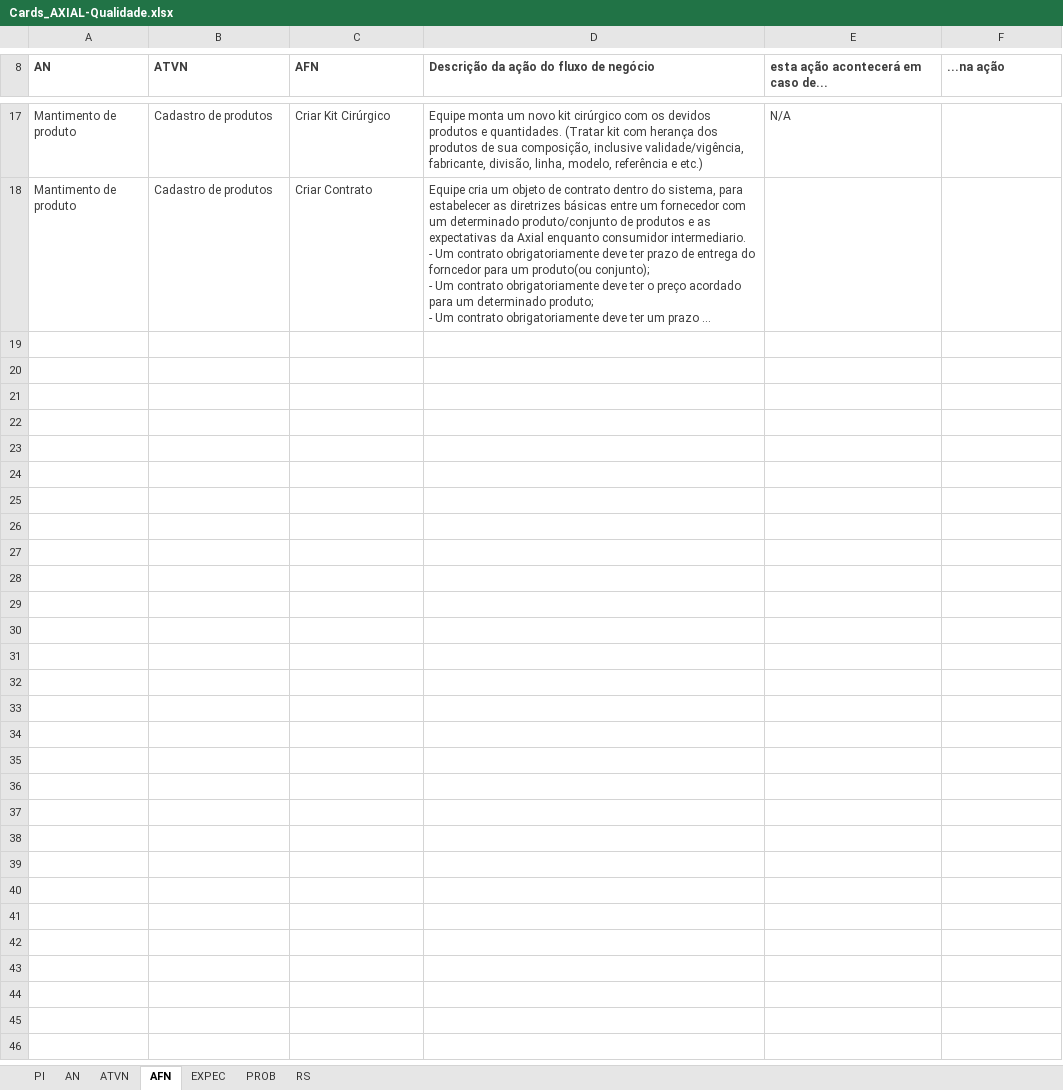
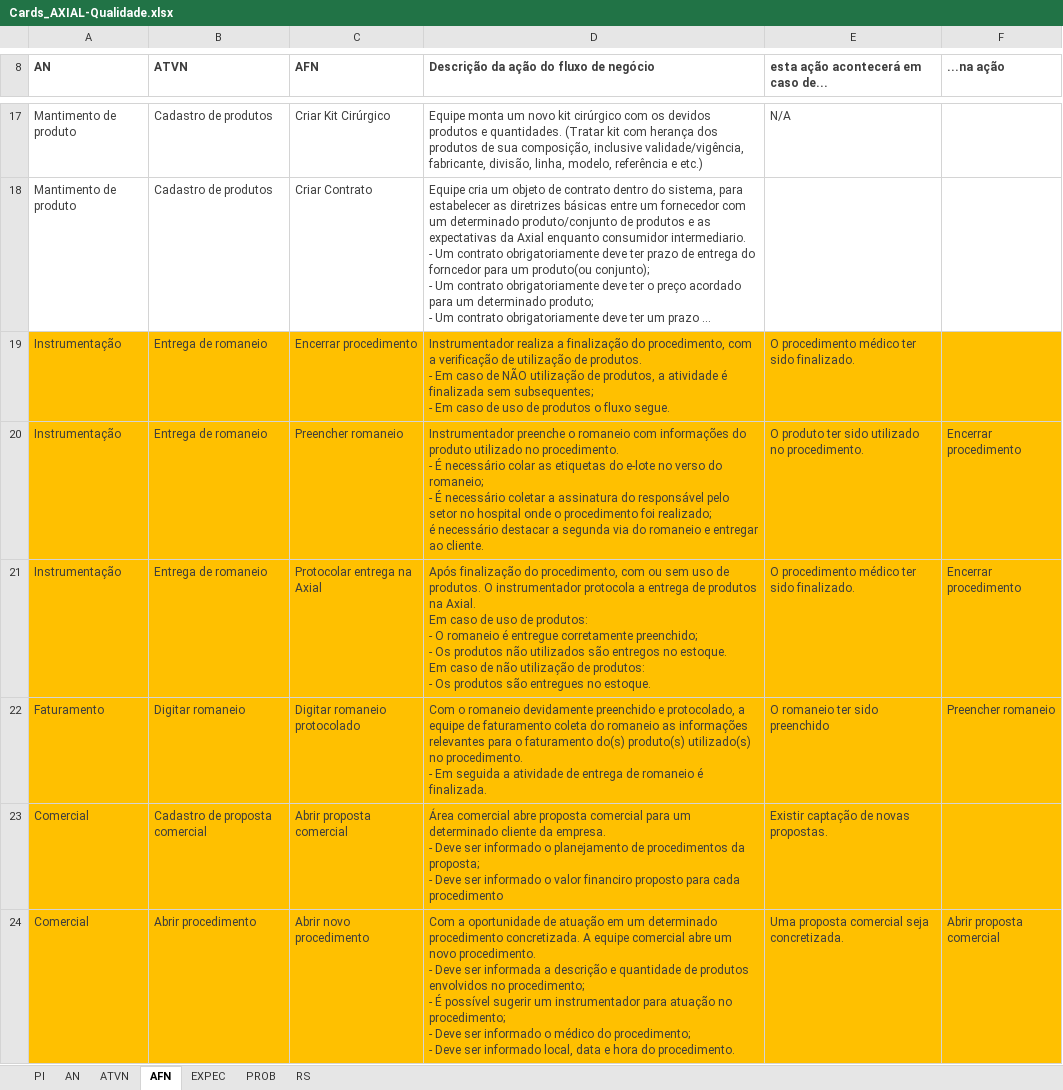
Before and after one commit to ericfgsilva/biograma, an Excel workbook: vbn/cards/Cards_AXIAL-Qualidade.xlsx, sheet AFN, drawn as a sheet; only a part is shown, gaps mark what is left out; long unchanged cells end in …; values as stored, in another font and other column widths than the file's, no borders; ↵ is a line break in a cell; the diff names each change by its address in the sheet, - before the commit and + after, or states it on an @@ line.

Commit message:
inclusão de atividades do fluxo de Entrega de Romaneio

```diff
--- a/vbn/cards/Cards_AXIAL-Qualidade.xlsx (sheet AFN)
+++ b/vbn/cards/Cards_AXIAL-Qualidade.xlsx (sheet AFN)
+row 19: Instrumentação | Entrega de romaneio | Encerrar procedimento | Instrumentador realiza a finalização do procedimento, com a verificação de utilização de produtos. ↵ - Em caso de NÃO utilização de produtos, a atividade é finalizada sem subsequentes; ↵ - Em caso de uso de produtos o fluxo segue. | O procedimento médico ter sido finalizado.
+row 20: Instrumentação | Entrega de romaneio | Preencher romaneio | Instrumentador preenche o romaneio com informações do produto utilizado no procedimento. ↵ - É necessário colar as etiquetas do e-lote no verso do romaneio; ↵ - É necessário coletar a assinatura do responsável pelo setor no hospital onde o procedimento foi realizado; ↵ é necessário destacar a segunda via do romaneio e entregar ao cliente. | O produto ter sido utilizado no procedimento. | Encerrar procedimento
+row 21: Instrumentação | Entrega de romaneio | Protocolar entrega na Axial | Após finalização do procedimento, com ou sem uso de produtos. O instrumentador protocola a entrega de produtos na Axial. ↵ Em caso de uso de produtos: ↵ - O romaneio é entregue corretamente preenchido; ↵ - Os produtos não utilizados são entregos no estoque. ↵ Em caso de não utilização de produtos: ↵ - Os produtos são entregues no estoque. | O procedimento médico ter sido finalizado. | Encerrar procedimento
+row 22: Faturamento | Digitar romaneio | Digitar romaneio protocolado | Com o romaneio devidamente preenchido e protocolado, a equipe de faturamento coleta do romaneio as informações relevantes para o faturamento do(s) produto(s) utilizado(s) no procedimento. ↵ - Em seguida a atividade de entrega de romaneio é finalizada. | O romaneio ter sido preenchido | Preencher romaneio
+row 23: Comercial | Cadastro de proposta comercial | Abrir proposta comercial | Área comercial abre proposta comercial para um determinado cliente da empresa. ↵ - Deve ser informado o planejamento de procedimentos da proposta; ↵ - Deve ser informado o valor financiro proposto para cada procedimento | Existir captação de novas propostas.
+row 24: Comercial | Abrir procedimento | Abrir novo procedimento | Com a oportunidade de atuação em um determinado procedimento concretizada. A equipe comercial abre um novo procedimento. ↵ - Deve ser informada a descrição e quantidade de produtos envolvidos no procedimento; ↵ - É possível sugerir um instrumentador para atuação no procedimento; ↵ - Deve ser informado o médico do procedimento; ↵ - Deve ser informado local, data e hora do procedimento. | Uma proposta comercial seja concretizada. | Abrir proposta comercial
```
Also changed, not shown: sheet RS, sheet EXPEC, sheet ATVN, sheet AN, sheet PI.
